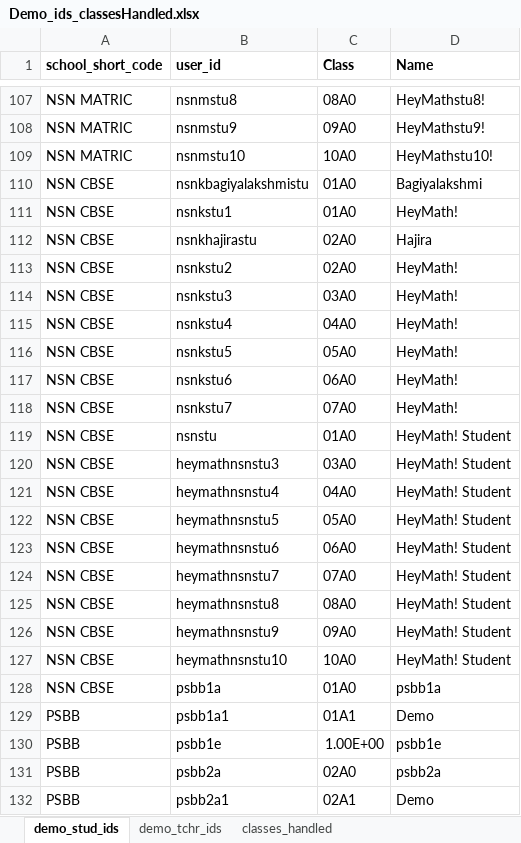
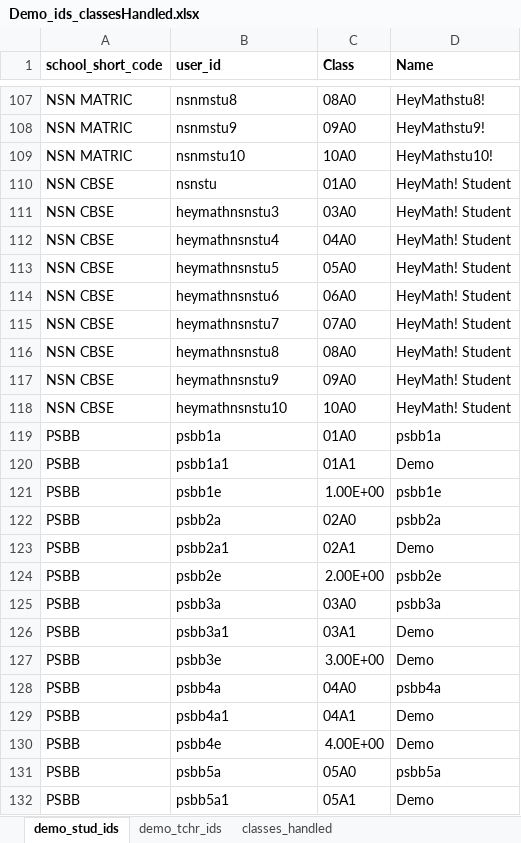
Before and after one commit to padrav2512/Step-2-HeyMath-Reports, an Excel workbook: Demo_ids_classesHandled.xlsx, sheet demo_stud_ids, drawn as a sheet; only a part is shown, gaps mark what is left out; the shorter side is filled out with more unchanged rows; values as stored, in another font and other column widths than the file's, no borders; removed rows and columns are numbered as before the commit, all else as after; the diff names each change by its address in the sheet, - before the commit and + after, or states it on an @@ line.

Commit message:
Add files via upload

```diff
--- a/Demo_ids_classesHandled.xlsx (sheet demo_stud_ids)
+++ b/Demo_ids_classesHandled.xlsx (sheet demo_stud_ids)
-row 110: NSN CBSE | nsnkbagiyalakshmistu | 01A0 | Bagiyalakshmi
-row 111: NSN CBSE | nsnkstu1 | 01A0 | HeyMath!
-row 112: NSN CBSE | nsnkhajirastu | 02A0 | Hajira
-row 113: NSN CBSE | nsnkstu2 | 02A0 | HeyMath!
-row 114: NSN CBSE | nsnkstu3 | 03A0 | HeyMath!
-row 115: NSN CBSE | nsnkstu4 | 04A0 | HeyMath!
-row 116: NSN CBSE | nsnkstu5 | 05A0 | HeyMath!
-row 117: NSN CBSE | nsnkstu6 | 06A0 | HeyMath!
-row 118: NSN CBSE | nsnkstu7 | 07A0 | HeyMath!
-A119 (school_short_code): NSN CBSE
+A119 (school_short_code): PSBB
```
